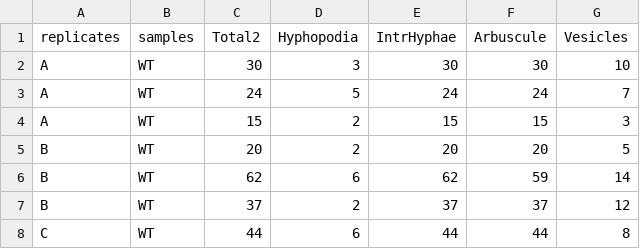
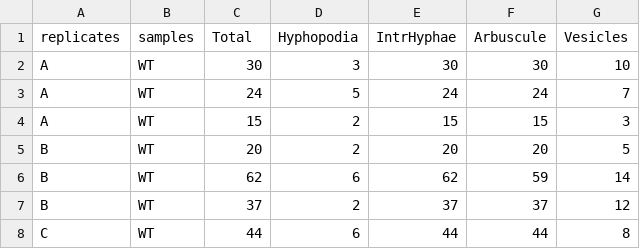
Before and after one commit to mchiapello/Ramf, a CSV file: inst/extdata/grid.csv, drawn as a sheet; only a part is shown.

Commit message:
Modify readData => should do the file check

```diff
--- a/inst/extdata/grid.csv
+++ b/inst/extdata/grid.csv
@@ -1,2 +1,2 @@
-replicates,samples,Total2,Hyphopodia,IntrHyphae,Arbuscule,Vesicles
+replicates,samples,Total,Hyphopodia,IntrHyphae,Arbuscule,Vesicles
 A,WT,30,3,30,30,10
```
Also changed, not shown: 1 other file.
